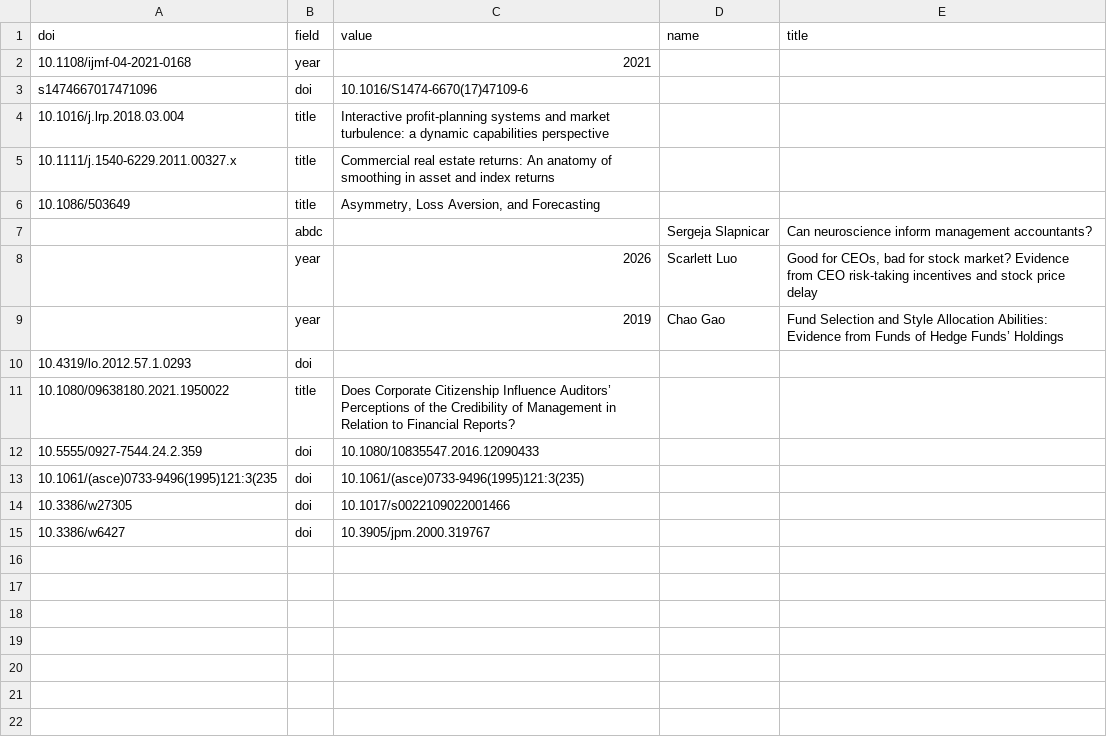
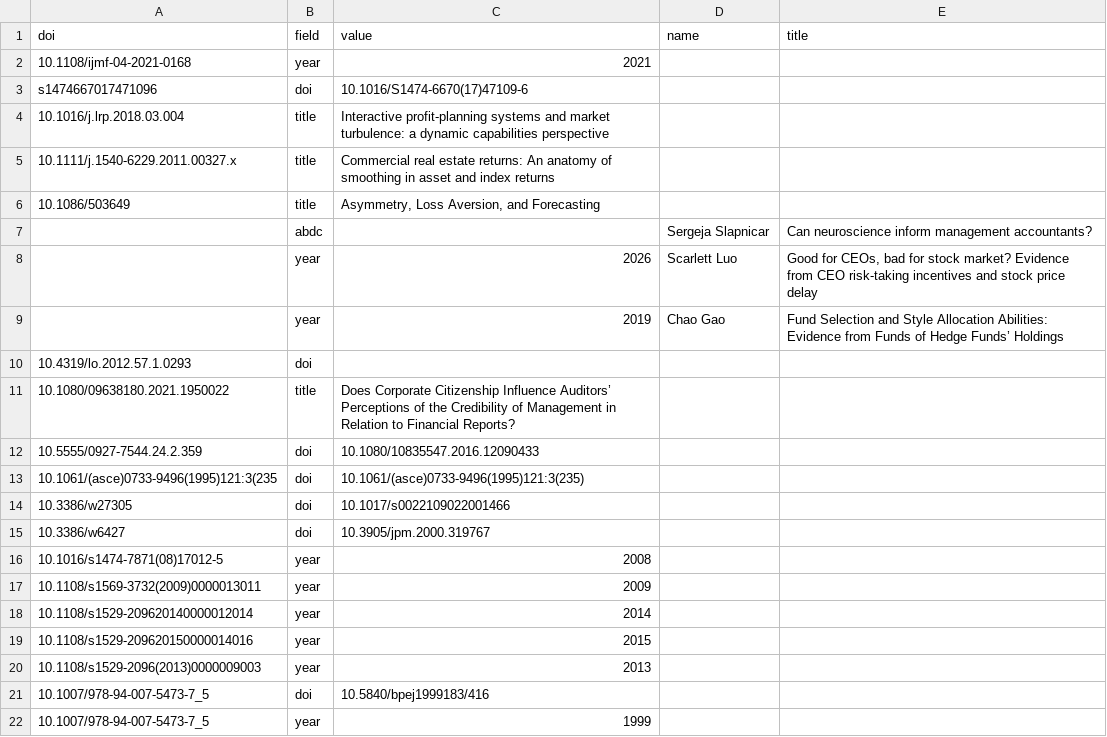
Before and after one commit to yuhanwang0612/cits3200-, a CSV file: data/overrides.csv, drawn as a sheet; the diff names each change by its address in the sheet, - before the commit and + after, or states it on an @@ line.

Commit message:
fix: incorrect years

```diff
--- a/data/overrides.csv
+++ b/data/overrides.csv
+row 16: 10.1016/s1474-7871(08)17012-5 | year | 2008
+row 17: 10.1108/s1569-3732(2009)0000013011 | year | 2009
+row 18: 10.1108/s1529-209620140000012014 | year | 2014
+row 19: 10.1108/s1529-209620150000014016 | year | 2015
+row 20: 10.1108/s1529-2096(2013)0000009003 | year | 2013
+row 21: 10.1007/978-94-007-5473-7_5 | doi | 10.5840/bpej1999183/416
+row 22: 10.1007/978-94-007-5473-7_5 | year | 1999
```
Also changed, not shown: data/publication_exclusions.csv.
